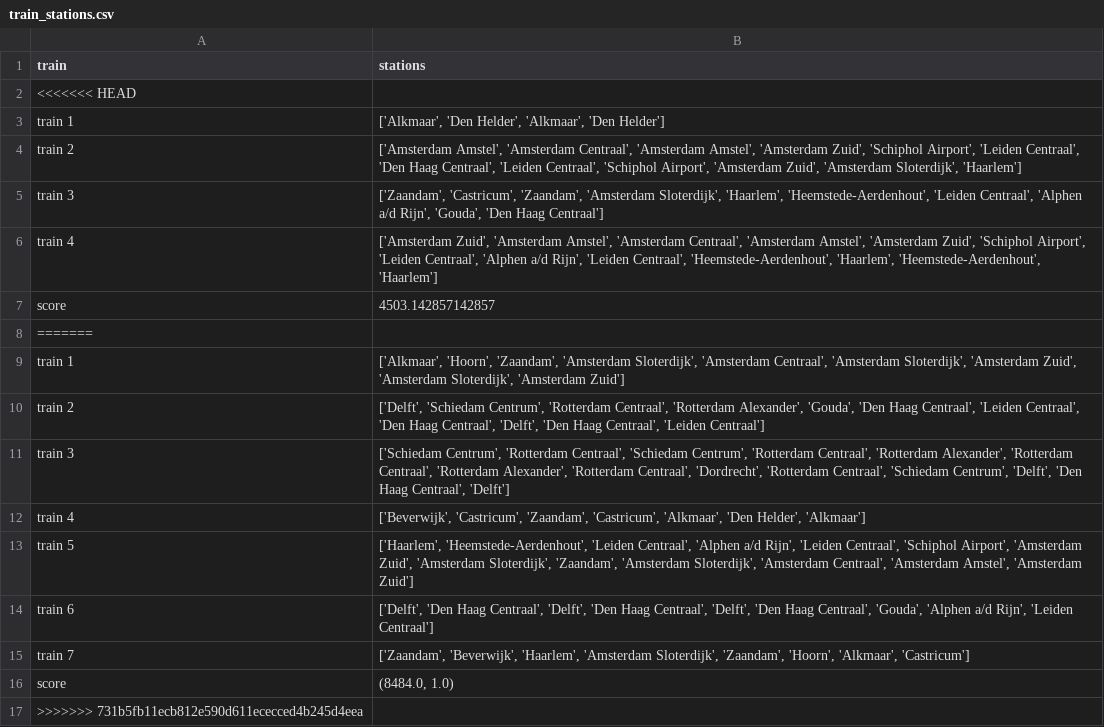
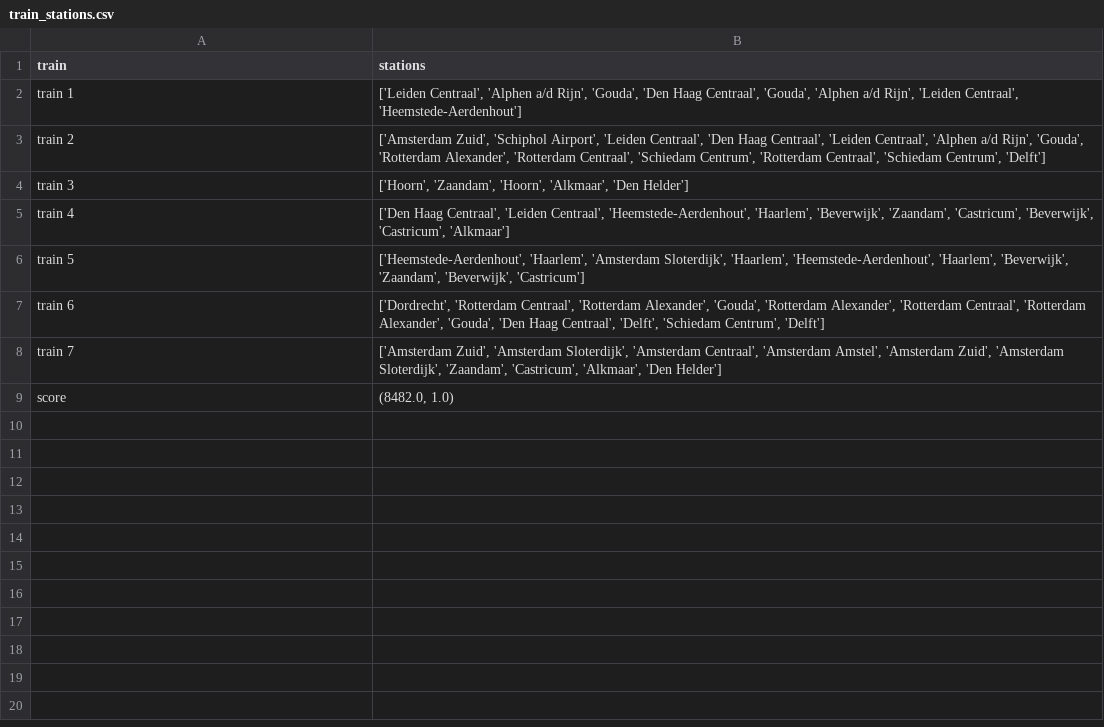
Before and after one commit to LesterMoumen/somale-rail-consultancy, a CSV file: railnl_v2_baseline/output/train_stations.csv, drawn as a sheet.

```diff
--- a/railnl_v2_baseline/output/train_stations.csv
+++ b/railnl_v2_baseline/output/train_stations.csv
@@ -1,17 +1,9 @@
 train,stations
-<<<<<<< HEAD
-train 1,"['Alkmaar', 'Den Helder', 'Alkmaar', 'Den Helder']"
-train 2,"['Amsterdam Amstel', 'Amsterdam Centraal', 'Amsterdam Amstel', 'Amsterdam Zuid', 'Schiphol Airport', 'Leiden Centraal', 'Den Haag Centraal', 'Leiden Centraal', 'Schiphol Airport', 'Amsterdam Zuid', 'Amsterdam Sloterdijk', 'Haarlem']"
-train 3,"['Zaandam', 'Castricum', 'Zaandam', 'Amsterdam Sloterdijk', 'Haarlem', 'Heemstede-Aerdenhout', 'Leiden Centraal', 'Alphen a/d Rijn', 'Gouda', 'Den Haag Centraal']"
-train 4,"['Amsterdam Zuid', 'Amsterdam Amstel', 'Amsterdam Centraal', 'Amsterdam Amstel', 'Amsterdam Zuid', 'Schiphol Airport', 'Leiden Centraal', 'Alphen a/d Rijn', 'Leiden Centraal', 'Heemstede-Aerdenhout', 'Haarlem', 'Heemstede-Aerdenhout', 'Haarlem']"
-score,4503.142857142857
-=======
-train 1,"['Alkmaar', 'Hoorn', 'Zaandam', 'Amsterdam Sloterdijk', 'Amsterdam Centraal', 'Amsterdam Sloterdijk', 'Amsterdam Zuid', 'Amsterdam Sloterdijk', 'Amsterdam Zuid']"
-train 2,"['Delft', 'Schiedam Centrum', 'Rotterdam Centraal', 'Rotterdam Alexander', 'Gouda', 'Den Haag Centraal', 'Leiden Centraal', 'Den Haag Centraal', 'Delft', 'Den Haag Centraal', 'Leiden Centraal']"
-train 3,"['Schiedam Centrum', 'Rotterdam Centraal', 'Schiedam Centrum', 'Rotterdam Centraal', 'Rotterdam Alexander', 'Rotterdam Centraal', 'Rotterdam Alexander', 'Rotterdam Centraal', 'Dordrecht', 'Rotterdam Centraal', 'Schiedam Centrum', 'Delft', 'Den Haag Centraal', 'Delft']"
-train 4,"['Beverwijk', 'Castricum', 'Zaandam', 'Castricum', 'Alkmaar', 'Den Helder', 'Alkmaar']"
-train 5,"['Haarlem', 'Heemstede-Aerdenhout', 'Leiden Centraal', 'Alphen a/d Rijn', 'Leiden Centraal', 'Schiphol Airport', 'Amsterdam Zuid', 'Amsterdam Sloterdijk', 'Zaandam', 'Amsterdam Sloterdijk', 'Amsterdam Centraal', 'Amsterdam Amstel', 'Amsterdam Zuid']"
-train 6,"['Delft', 'Den Haag Centraal', 'Delft', 'Den Haag Centraal', 'Delft', 'Den Haag Centraal', 'Gouda', 'Alphen a/d Rijn', 'Leiden Centraal']"
-train 7,"['Zaandam', 'Beverwijk', 'Haarlem', 'Amsterdam Sloterdijk', 'Zaandam', 'Hoorn', 'Alkmaar', 'Castricum']"
-score,"(8484.0, 1.0)"
->>>>>>> 731b5fb11ecb812e590d611ececced4b245d4eea
+train 1,"['Leiden Centraal', 'Alphen a/d Rijn', 'Gouda', 'Den Haag Centraal', 'Gouda', 'Alphen a/d Rijn', 'Leiden Centraal', 'Heemstede-Aerdenhout']"
+train 2,"['Amsterdam Zuid', 'Schiphol Airport', 'Leiden Centraal', 'Den Haag Centraal', 'Leiden Centraal', 'Alphen a/d Rijn', 'Gouda', 'Rotterdam Alexander', 'Rotterdam Centraal', 'Schiedam Centrum', 'Rotterdam Centraal', 'Schiedam Centrum', 'Delft']"
+train 3,"['Hoorn', 'Zaandam', 'Hoorn', 'Alkmaar', 'Den Helder']"
+train 4,"['Den Haag Centraal', 'Leiden Centraal', 'Heemstede-Aerdenhout', 'Haarlem', 'Beverwijk', 'Zaandam', 'Castricum', 'Beverwijk', 'Castricum', 'Alkmaar']"
+train 5,"['Heemstede-Aerdenhout', 'Haarlem', 'Amsterdam Sloterdijk', 'Haarlem', 'Heemstede-Aerdenhout', 'Haarlem', 'Beverwijk', 'Zaandam', 'Beverwijk', 'Castricum']"
+train 6,"['Dordrecht', 'Rotterdam Centraal', 'Rotterdam Alexander', 'Gouda', 'Rotterdam Alexander', 'Rotterdam Centraal', 'Rotterdam Alexander', 'Gouda', 'Den Haag Centraal', 'Delft', 'Schiedam Centrum', 'Delft']"
+train 7,"['Amsterdam Zuid', 'Amsterdam Sloterdijk', 'Amsterdam Centraal', 'Amsterdam Amstel', 'Amsterdam Zuid', 'Amsterdam Sloterdijk', 'Zaandam', 'Castricum', 'Alkmaar', 'Den Helder']"
+score,"(8482.0, 1.0)"
```
Also changed, not shown: 2 other files.
